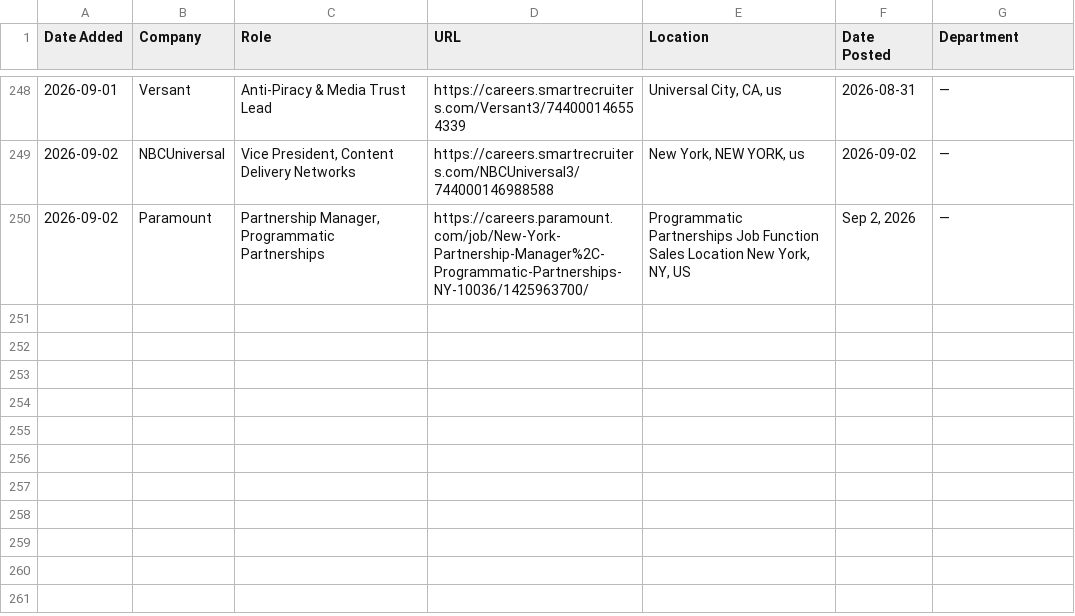
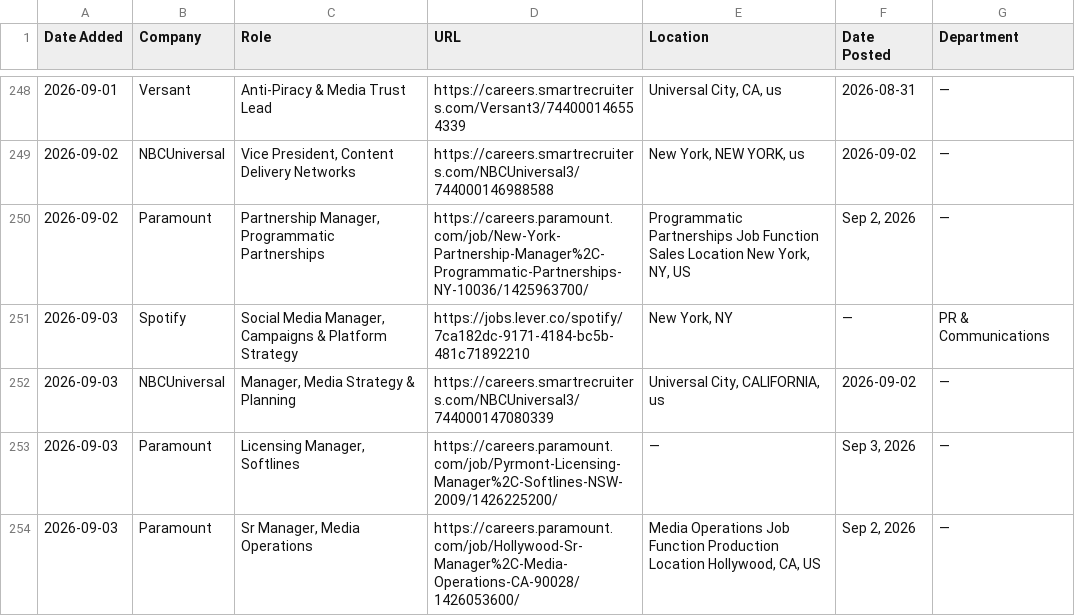
Before and after one commit to AdamanskyJunior/JScraper, a CSV file: all_jobs.csv, drawn as a sheet; only a part is shown, gaps mark what is left out; the diff names each change by its address in the sheet, - before the commit and + after, or states it on an @@ line.

```diff
--- a/all_jobs.csv
+++ b/all_jobs.csv
+row 251: 2026-09-03 | Spotify | Social Media Manager, Campaigns & Platform Strategy | https://jobs.lever.co/spotify/7ca182dc-9171-4184-bc5b-481c71892210 | New York, NY | — | PR & Communications
+row 252: 2026-09-03 | NBCUniversal | Manager, Media Strategy & Planning | https://careers.smartrecruiters.com/NBCUniversal3/744000147080339 | Universal City, CALIFORNIA, us | 2026-09-02 | —
+row 253: 2026-09-03 | Paramount | Licensing Manager, Softlines | https://careers.paramount.com/job/Pyrmont-Licensing-Manager%2C-Softlines-NSW-2009/1426225200/ | — | Sep 3, 2026 | —
+row 254: 2026-09-03 | Paramount | Sr Manager, Media Operations | https://careers.paramount.com/job/Hollywood-Sr-Manager%2C-Media-Operations-CA-90028/1426053600/ | Media Operations Job Function Production Location Hollywood, CA, US | Sep 2, 2026 | —
```
Also changed, not shown: 1 other file.
